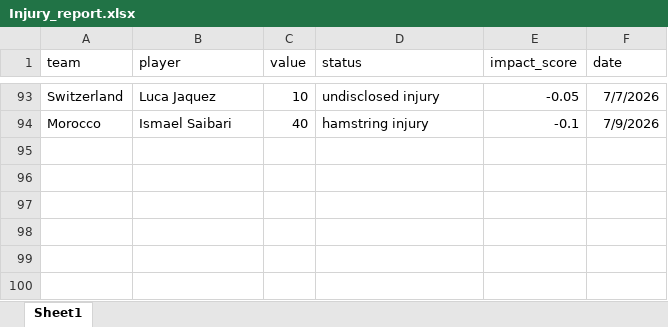
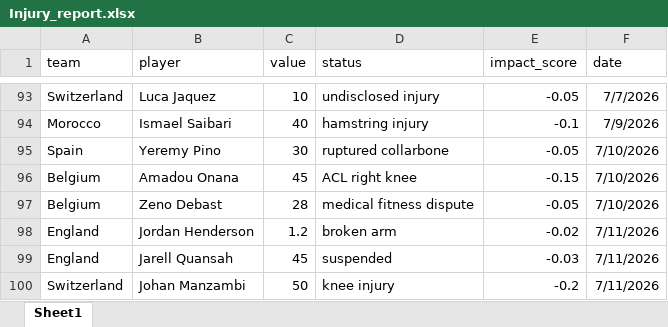
Before and after one commit to Richardwu3/decision-copilot, an Excel workbook: data/Injury_report.xlsx, sheet Sheet1, drawn as a sheet; only a part is shown, gaps mark what is left out; values as stored, in another font and other column widths than the file's, no borders; the diff names each change by its address in the sheet, - before the commit and + after, or states it on an @@ line.

```diff
--- a/data/Injury_report.xlsx (sheet Sheet1)
+++ b/data/Injury_report.xlsx (sheet Sheet1)
+row 95: Spain | Yeremy Pino | 30 | ruptured collarbone | -0.05 | 7/10/2026
+row 96: Belgium | Amadou Onana | 45 | ACL right knee | -0.15 | 7/10/2026
+row 97: Belgium | Zeno Debast | 28 | medical fitness dispute | -0.05 | 7/10/2026
+row 98: England | Jordan Henderson | 1.2 | broken arm | -0.02 | 7/11/2026
+row 99: England | Jarell Quansah | 45 | suspended | -0.03 | 7/11/2026
+row 100: Switzerland | Johan Manzambi | 50 | knee injury | -0.2 | 7/11/2026
```
Also changed, not shown: 3 other files.
